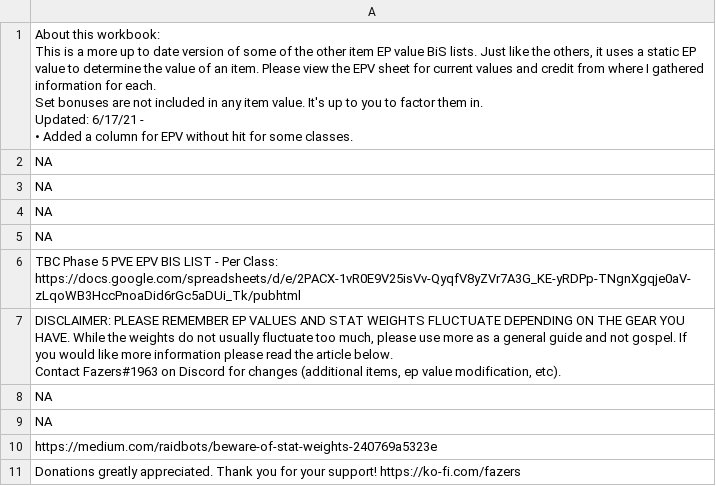
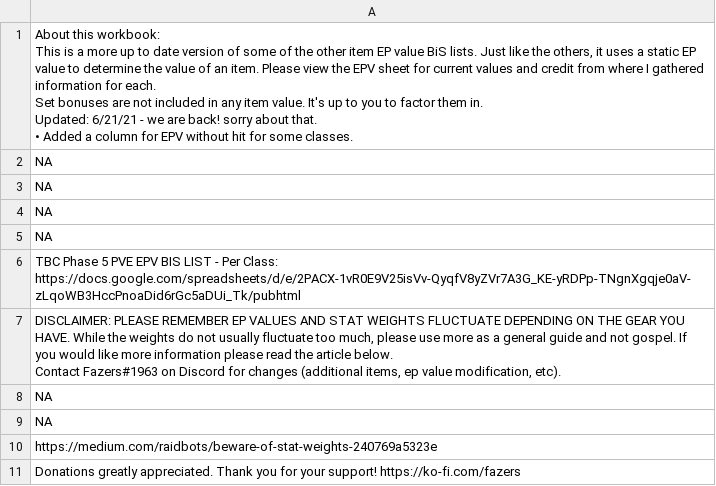
Before and after one commit to amoeba/wowclassicbis, a CSV file: Intro..csv, drawn as a sheet.

```diff
--- a/Intro..csv
+++ b/Intro..csv
@@ -1,7 +1,7 @@
-"About this workbook:
-This is a more up to date version of some of the other item EP value BiS lists.  Just like the others, it uses a static EP value to determine the value of an item. Please view the EPV sheet for current values and credit from where I gathered information for each.
-Set bonuses are not included in any item value.  It's up to you to factor them in.
-
-Updated: 6/17/21 -
-• Added a column for EPV without hit for some classes."
+"About this workbook:
+This is a more up to date version of some of the other item EP value BiS lists.  Just like the others, it uses a static EP value to determine the value of an item. Please view the EPV sheet for current values and credit from where I gathered information for each.
+Set bonuses are not included in any item value.  It's up to you to factor them in.
+
+Updated: 6/21/21 - we are back! sorry about that.
+• Added a column for EPV without hit for some classes."
 NA
```
Also changed, not shown: 25 other files.
